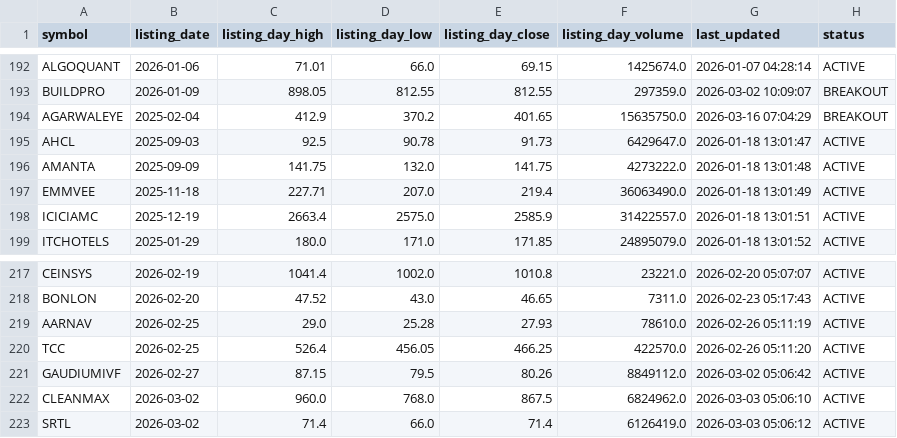
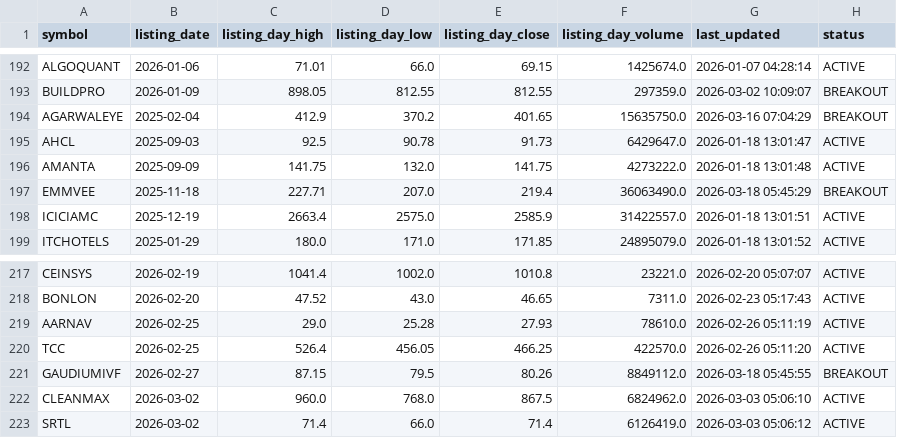
Before and after one commit to Deep-Adhia/IPO-Base-Scanner, a CSV file: ipo_listing_data.csv, drawn as a sheet; only a part is shown, gaps mark what is left out.

```diff
--- a/ipo_listing_data.csv
+++ b/ipo_listing_data.csv
@@ -196,3 +196,3 @@ AHCL,2025-09-03,92.5,90.78,91.73,6429647.0,2026-01-18 13:01:47,ACTIVE
 AMANTA,2025-09-09,141.75,132.0,141.75,4273222.0,2026-01-18 13:01:48,ACTIVE
-EMMVEE,2025-11-18,227.71,207.0,219.4,36063490.0,2026-01-18 13:01:49,ACTIVE
+EMMVEE,2025-11-18,227.71,207.0,219.4,36063490.0,2026-03-18 05:45:29,BREAKOUT
 ICICIAMC,2025-12-19,2663.4,2575.0,2585.9,31422557.0,2026-01-18 13:01:51,ACTIVE
@@ -220,3 +220,3 @@ AARNAV,2026-02-25,29.0,25.28,27.93,78610.0,2026-02-26 05:11:19,ACTIVE
 TCC,2026-02-25,526.4,456.05,466.25,422570.0,2026-02-26 05:11:20,ACTIVE
-GAUDIUMIVF,2026-02-27,87.15,79.5,80.26,8849112.0,2026-03-02 05:06:42,ACTIVE
+GAUDIUMIVF,2026-02-27,87.15,79.5,80.26,8849112.0,2026-03-18 05:45:55,BREAKOUT
 CLEANMAX,2026-03-02,960.0,768.0,867.5,6824962.0,2026-03-03 05:06:10,ACTIVE
```
Also changed, not shown: ipo_positions.csv, ipo_signals.csv, 1 other file.
